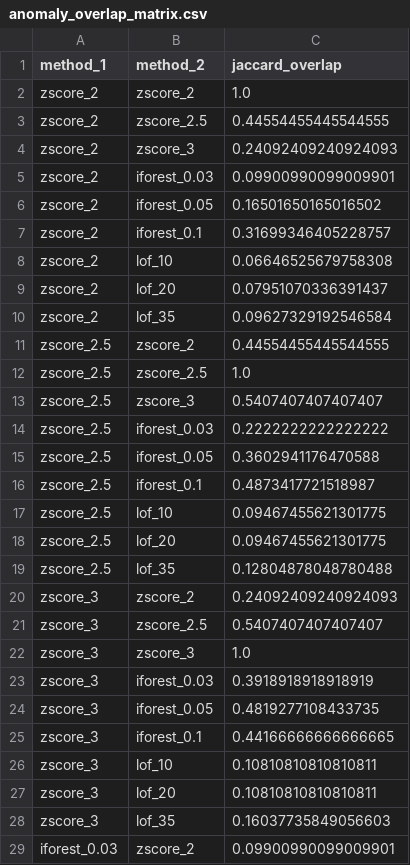
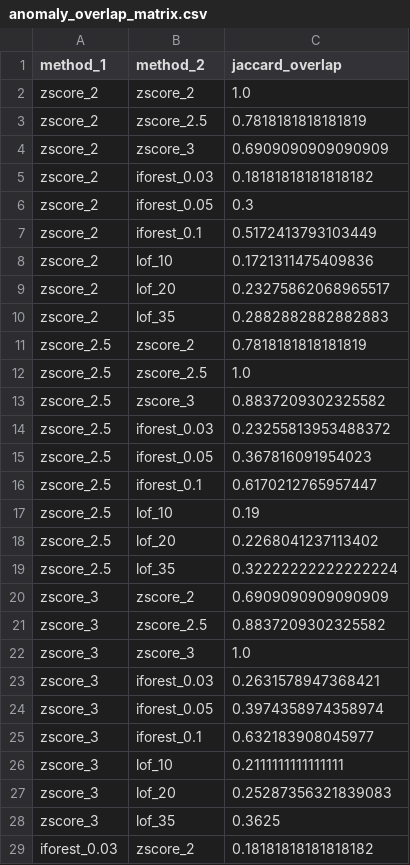
Before and after one commit to Mohammad-Nabulsi/marketing, a CSV file: reports/anomaly_overlap_matrix.csv, drawn as a sheet; only a part is shown; the diff covers the shown part only.

```diff
--- a/reports/anomaly_overlap_matrix.csv
+++ b/reports/anomaly_overlap_matrix.csv
@@ -2,28 +2,28 @@ method_1,method_2,jaccard_overlap
 zscore_2,zscore_2,1.0
-zscore_2,zscore_2.5,0.44554455445544555
-zscore_2,zscore_3,0.24092409240924093
-zscore_2,iforest_0.03,0.09900990099009901
-zscore_2,iforest_0.05,0.16501650165016502
-zscore_2,iforest_0.1,0.31699346405228757
-zscore_2,lof_10,0.06646525679758308
-zscore_2,lof_20,0.07951070336391437
-zscore_2,lof_35,0.09627329192546584
-zscore_2.5,zscore_2,0.44554455445544555
+zscore_2,zscore_2.5,0.7818181818181819
+zscore_2,zscore_3,0.6909090909090909
+zscore_2,iforest_0.03,0.18181818181818182
+zscore_2,iforest_0.05,0.3
+zscore_2,iforest_0.1,0.5172413793103449
+zscore_2,lof_10,0.1721311475409836
+zscore_2,lof_20,0.23275862068965517
+zscore_2,lof_35,0.2882882882882883
+zscore_2.5,zscore_2,0.7818181818181819
 zscore_2.5,zscore_2.5,1.0
-zscore_2.5,zscore_3,0.5407407407407407
-zscore_2.5,iforest_0.03,0.2222222222222222
-zscore_2.5,iforest_0.05,0.3602941176470588
-zscore_2.5,iforest_0.1,0.4873417721518987
-zscore_2.5,lof_10,0.09467455621301775
-zscore_2.5,lof_20,0.09467455621301775
-zscore_2.5,lof_35,0.12804878048780488
-zscore_3,zscore_2,0.24092409240924093
-zscore_3,zscore_2.5,0.5407407407407407
+zscore_2.5,zscore_3,0.8837209302325582
+zscore_2.5,iforest_0.03,0.23255813953488372
+zscore_2.5,iforest_0.05,0.367816091954023
+zscore_2.5,iforest_0.1,0.6170212765957447
+zscore_2.5,lof_10,0.19
+zscore_2.5,lof_20,0.2268041237113402
+zscore_2.5,lof_35,0.32222222222222224
+zscore_3,zscore_2,0.6909090909090909
+zscore_3,zscore_2.5,0.8837209302325582
 zscore_3,zscore_3,1.0
-zscore_3,iforest_0.03,0.3918918918918919
-zscore_3,iforest_0.05,0.4819277108433735
-zscore_3,iforest_0.1,0.44166666666666665
-zscore_3,lof_10,0.10810810810810811
-zscore_3,lof_20,0.10810810810810811
-zscore_3,lof_35,0.16037735849056603
-iforest_0.03,zscore_2,0.09900990099009901
+zscore_3,iforest_0.03,0.2631578947368421
+zscore_3,iforest_0.05,0.3974358974358974
+zscore_3,iforest_0.1,0.632183908045977
+zscore_3,lof_10,0.2111111111111111
+zscore_3,lof_20,0.25287356321839083
+zscore_3,lof_35,0.3625
+iforest_0.03,zscore_2,0.18181818181818182
```
Also changed, not shown: 45 edited cells elsewhere in this file, data/processed/anomalies.csv, data/processed/business_cluster_profiles.csv, 36 other files.
